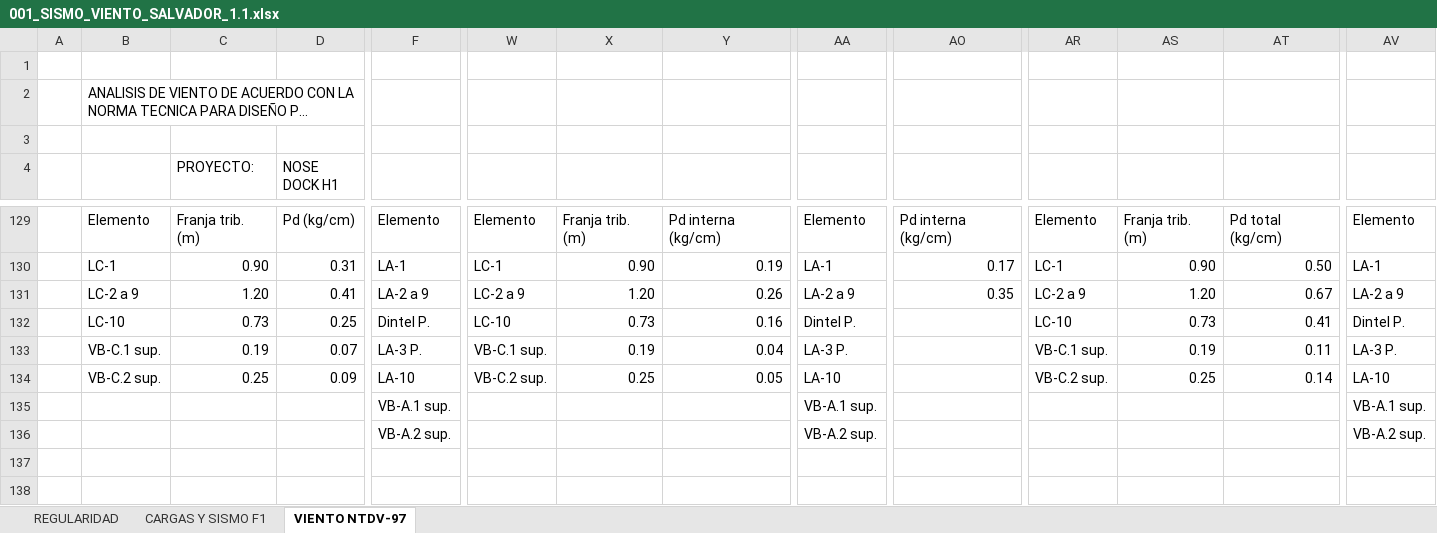
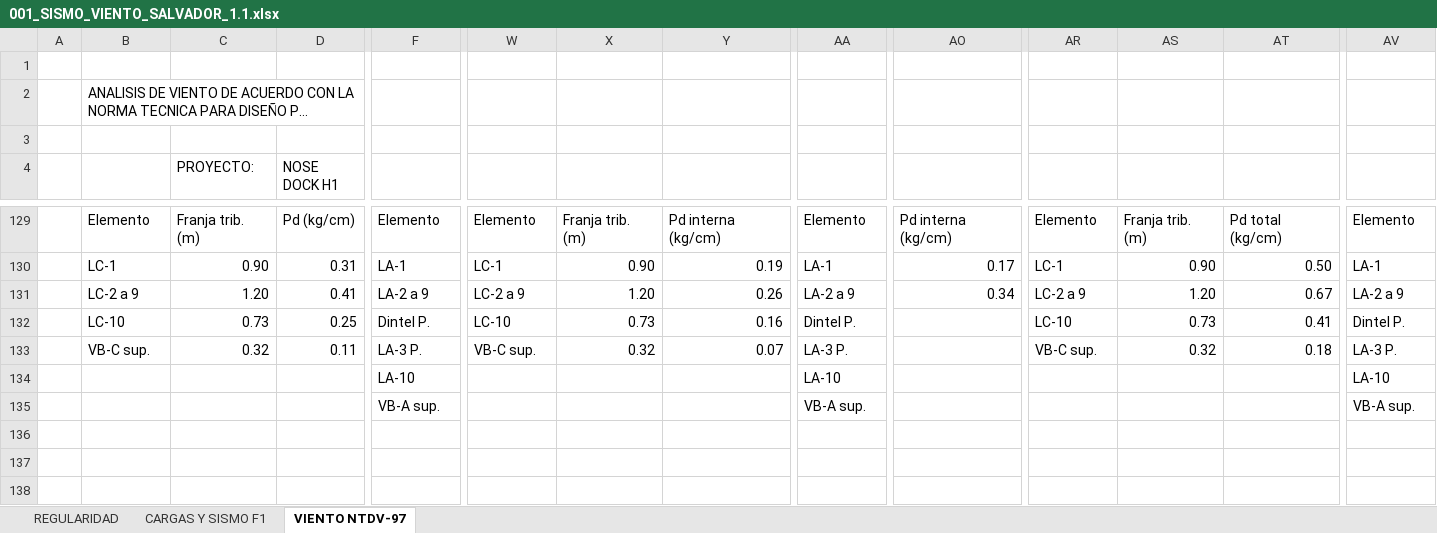
Before and after one commit to 1612567helumich/STAADS, an Excel workbook: 001_SISMO_VIENTO_SALVADOR_1.1.xlsx, sheet VIENTO NTDV-97, drawn as a sheet; only a part is shown, gaps mark what is left out; long unchanged cells end in …; values as stored, in another font and other column widths than the file's, no cell formats; charts and pictures not drawn; removed rows and columns are numbered as before the commit, all else as after; rows hold the shown columns only; the diff covers the shown part only; the diff names each change by its address in the sheet, - before the commit and + after, or states it on an @@ line.

```diff
--- a/001_SISMO_VIENTO_SALVADOR_1.1.xlsx (sheet VIENTO NTDV-97)
+++ b/001_SISMO_VIENTO_SALVADOR_1.1.xlsx (sheet VIENTO NTDV-97)
-AO131: 0.35
+AO131: 0.34
-B133: VB-C.1 sup.
+B133: VB-C sup.
-C133 (PROYECTO:): 0.19
+C133 (PROYECTO:): 0.32
-D133 (NOSE DOCK H1): 0.07
+D133 (NOSE DOCK H1): 0.11
-W133: VB-C.1 sup.
+W133: VB-C sup.
-X133: 0.19
+X133: 0.32
-Y133: 0.04
+Y133: 0.07
-AR133: VB-C.1 sup.
+AR133: VB-C sup.
-AS133: 0.19
+AS133: 0.32
-AT133: 0.11
+AT133: 0.18
-B134: VB-C.2 sup.
+B134: (empty)
-C134 (PROYECTO:): 0.25
+C134 (PROYECTO:): (empty)
-D134 (NOSE DOCK H1): 0.09
+D134 (NOSE DOCK H1): (empty)
-W134: VB-C.2 sup.
+W134: (empty)
-X134: 0.25
+X134: (empty)
-Y134: 0.05
+Y134: (empty)
-AR134: VB-C.2 sup.
+AR134: (empty)
-AS134: 0.25
+AS134: (empty)
-AT134: 0.14
+AT134: (empty)
-row 135:  |  |  |  | VB-A.1 sup. |  |  |  | VB-A.1 sup. |  |  |  |  | VB-A.1 sup.
+row 135:  |  |  |  | VB-A sup. |  |  |  | VB-A sup. |  |  |  |  | VB-A sup.
-row 136:  |  |  |  | VB-A.2 sup. |  |  |  | VB-A.2 sup. |  |  |  |  | VB-A.2 sup.
+row 136: (empty)
```
Also changed, not shown: 3 added rows, 4 removed rows and 71 edited cells elsewhere in this sheet, cell formats, 2 other files.
